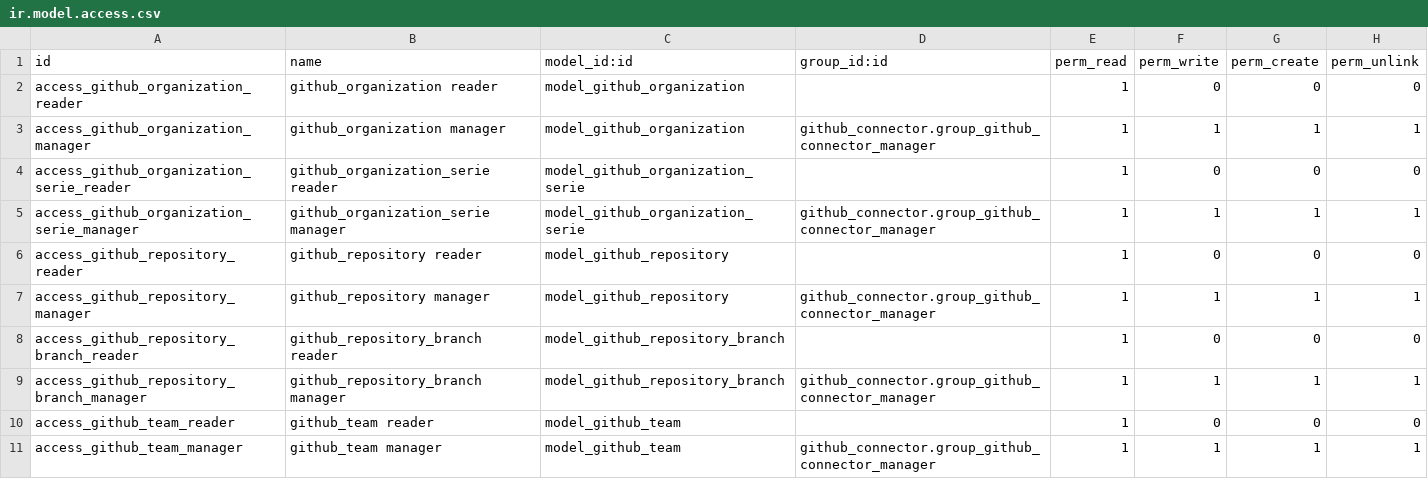
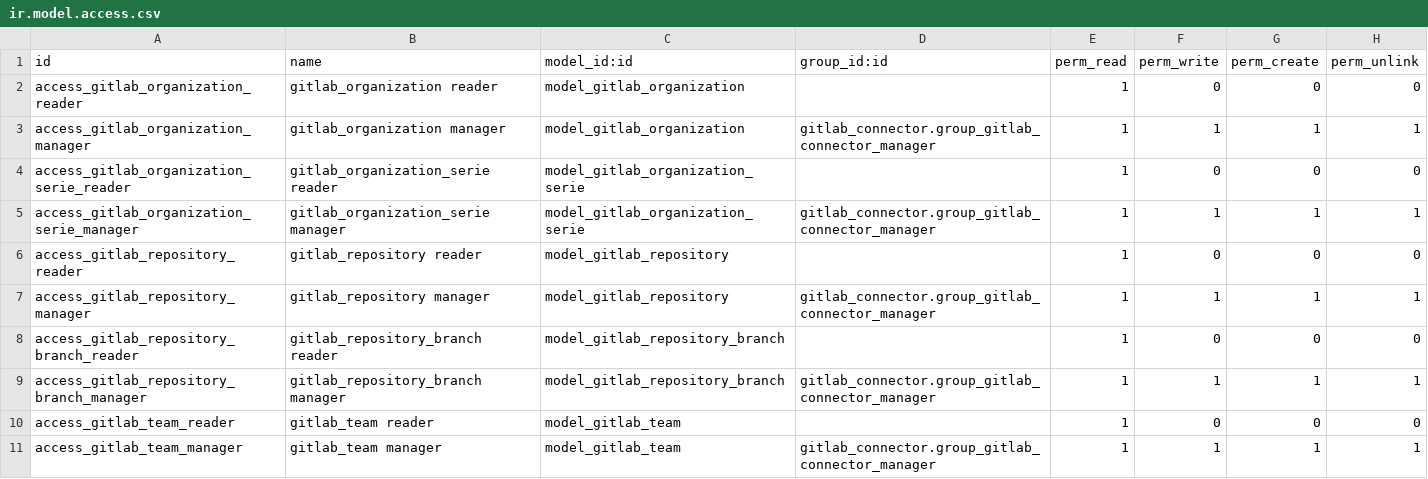
Before and after one commit to YadierQ87/ae_project_gitlab, a CSV file: security/ir.model.access.csv, drawn as a sheet; only a part is shown; the diff covers the shown part only.

```diff
--- a/security/ir.model.access.csv
+++ b/security/ir.model.access.csv
@@ -1,11 +1,11 @@
 id,name,model_id:id,group_id:id,perm_read,perm_write,perm_create,perm_unlink
-access_github_organization_reader,github_organization reader,model_github_organization,,1,0,0,0
-access_github_organization_manager,github_organization manager,model_github_organization,github_connector.group_github_connector_manager,1,1,1,1
-access_github_organization_serie_reader,github_organization_serie reader,model_github_organization_serie,,1,0,0,0
-access_github_organization_serie_manager,github_organization_serie manager,model_github_organization_serie,github_connector.group_github_connector_manager,1,1,1,1
-access_github_repository_reader,github_repository reader,model_github_repository,,1,0,0,0
-access_github_repository_manager,github_repository manager,model_github_repository,github_connector.group_github_connector_manager,1,1,1,1
-access_github_repository_branch_reader,github_repository_branch reader,model_github_repository_branch,,1,0,0,0
-access_github_repository_branch_manager,github_repository_branch manager,model_github_repository_branch,github_connector.group_github_connector_manager,1,1,1,1
-access_github_team_reader,github_team reader,model_github_team,,1,0,0,0
-access_github_team_manager,github_team manager,model_github_team,github_connector.group_github_connector_manager,1,1,1,1
+access_gitlab_organization_reader,gitlab_organization reader,model_gitlab_organization,,1,0,0,0
+access_gitlab_organization_manager,gitlab_organization manager,model_gitlab_organization,gitlab_connector.group_gitlab_connector_manager,1,1,1,1
+access_gitlab_organization_serie_reader,gitlab_organization_serie reader,model_gitlab_organization_serie,,1,0,0,0
+access_gitlab_organization_serie_manager,gitlab_organization_serie manager,model_gitlab_organization_serie,gitlab_connector.group_gitlab_connector_manager,1,1,1,1
+access_gitlab_repository_reader,gitlab_repository reader,model_gitlab_repository,,1,0,0,0
+access_gitlab_repository_manager,gitlab_repository manager,model_gitlab_repository,gitlab_connector.group_gitlab_connector_manager,1,1,1,1
+access_gitlab_repository_branch_reader,gitlab_repository_branch reader,model_gitlab_repository_branch,,1,0,0,0
+access_gitlab_repository_branch_manager,gitlab_repository_branch manager,model_gitlab_repository_branch,gitlab_connector.group_gitlab_connector_manager,1,1,1,1
+access_gitlab_team_reader,gitlab_team reader,model_gitlab_team,,1,0,0,0
+access_gitlab_team_manager,gitlab_team manager,model_gitlab_team,gitlab_connector.group_gitlab_connector_manager,1,1,1,1
```
Also changed, not shown: 14 edited cells elsewhere in this file, 1 other file.
